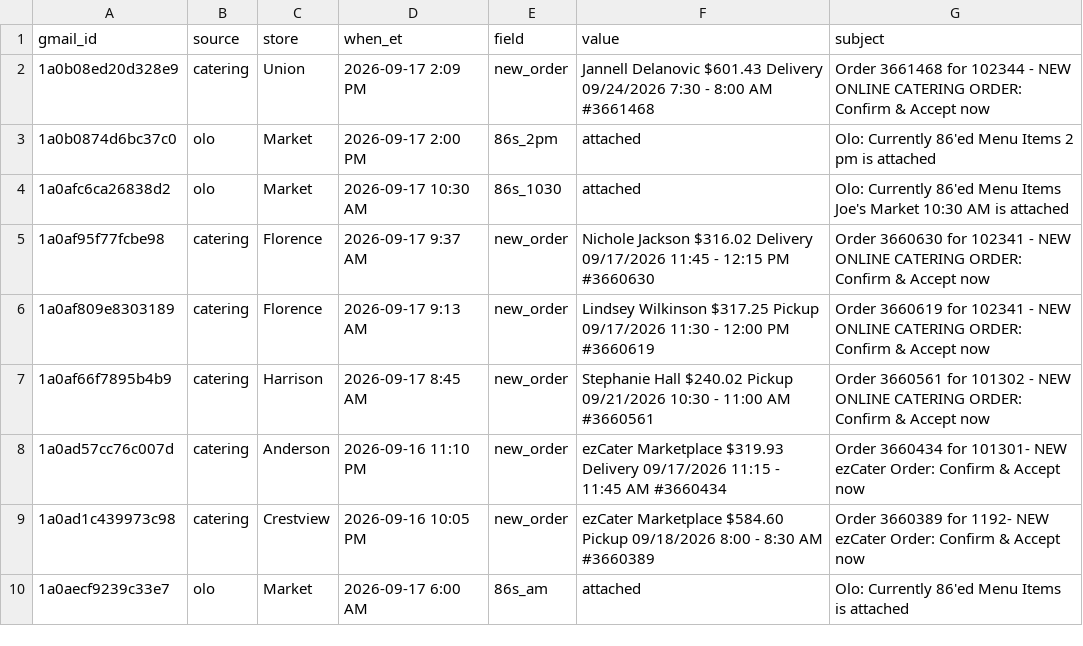
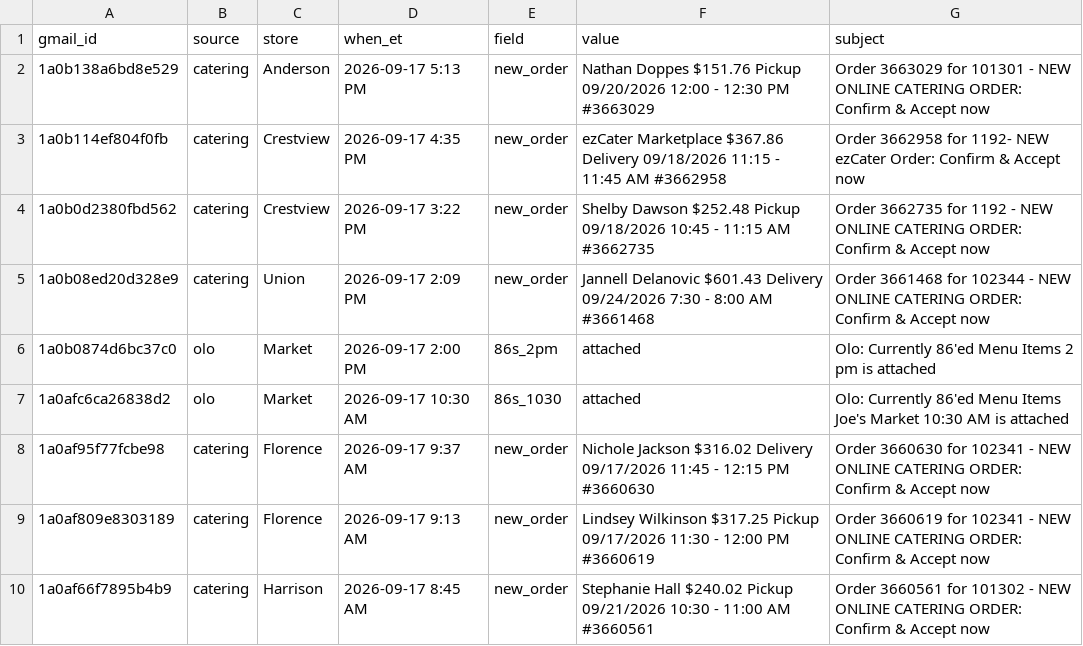
Before and after one commit to SCDashboard/DailyUploads, a CSV file: inbox-drop.csv, drawn as a sheet; only a part is shown; the shorter side is filled out with more unchanged rows.

Commit message:
7pm catering clock: inbox-drop 3662735 3662958 3663029

```diff
--- a/inbox-drop.csv
+++ b/inbox-drop.csv
@@ -1,2 +1,5 @@
 gmail_id,source,store,when_et,field,value,subject
+1a0b138a6bd8e529,catering,Anderson,2026-09-17 5:13 PM,new_order,Nathan Doppes $151.76 Pickup 09/20/2026 12:00 - 12:30 PM #3663029,Order 3663029 for 101301 - NEW ONLINE CATERING ORDER: Confirm & Accept now
+1a0b114ef804f0fb,catering,Crestview,2026-09-17 4:35 PM,new_order,ezCater Marketplace $367.86 Delivery 09/18/2026 11:15 - 11:45 AM #3662958,Order 3662958 for 1192- NEW ezCater Order: Confirm & Accept now
+1a0b0d2380fbd562,catering,Crestview,2026-09-17 3:22 PM,new_order,Shelby Dawson $252.48 Pickup 09/18/2026 10:45 - 11:15 AM #3662735,Order 3662735 for 1192 - NEW ONLINE CATERING ORDER: Confirm & Accept now
 1a0b08ed20d328e9,catering,Union,2026-09-17 2:09 PM,new_order,Jannell Delanovic $601.43 Delivery 09/24/2026 7:30 - 8:00 AM #3661468,Order 3661468 for 102344 - NEW ONLINE CATERING ORDER: Confirm & Accept now
```
